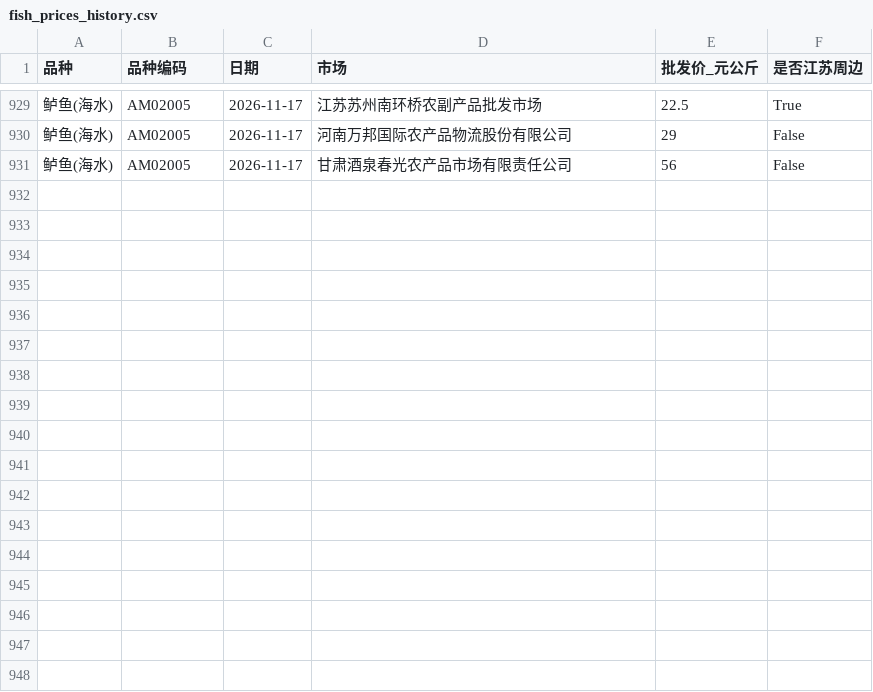
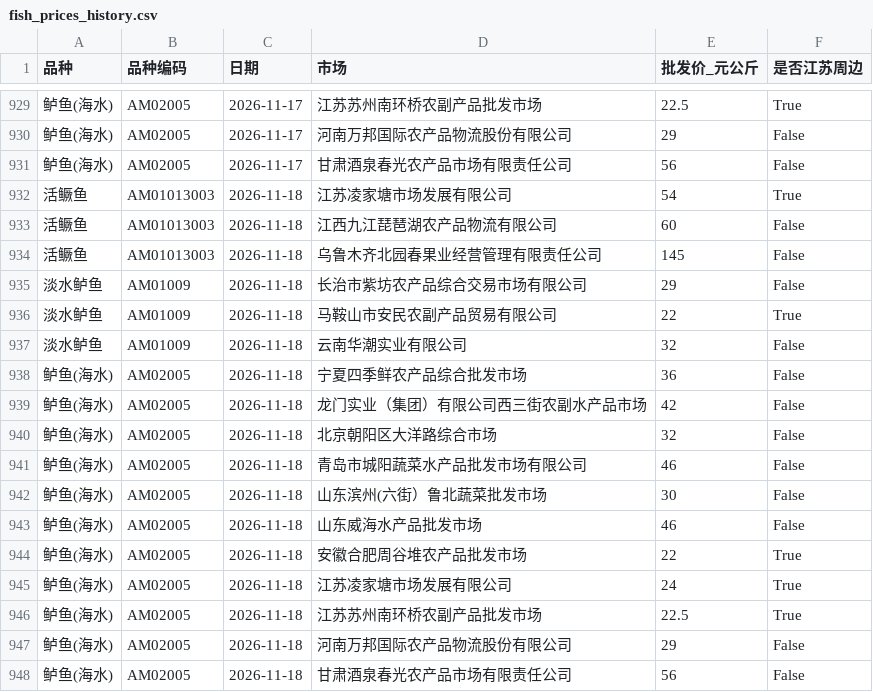
Before and after one commit to gehuEOD/fish-price-dashboard, a CSV file: fish_prices_history.csv, drawn as a sheet; only a part is shown, gaps mark what is left out.

```diff
--- a/fish_prices_history.csv
+++ b/fish_prices_history.csv
@@ -931 +931,18 @@
 鲈鱼(海水),AM02005,2026-11-17,甘肃酒泉春光农产品市场有限责任公司,56,False
+活鳜鱼,AM01013003,2026-11-18,江苏凌家塘市场发展有限公司,54,True
+活鳜鱼,AM01013003,2026-11-18,江西九江琵琶湖农产品物流有限公司,60,False
+活鳜鱼,AM01013003,2026-11-18,乌鲁木齐北园春果业经营管理有限责任公司,145,False
+淡水鲈鱼,AM01009,2026-11-18,长治市紫坊农产品综合交易市场有限公司,29,False
+淡水鲈鱼,AM01009,2026-11-18,马鞍山市安民农副产品贸易有限公司,22,True
+淡水鲈鱼,AM01009,2026-11-18,云南华潮实业有限公司,32,False
+鲈鱼(海水),AM02005,2026-11-18,宁夏四季鲜农产品综合批发市场,36,False
+鲈鱼(海水),AM02005,2026-11-18,龙门实业（集团）有限公司西三街农副水产品市场,42,False
+鲈鱼(海水),AM02005,2026-11-18,北京朝阳区大洋路综合市场,32,False
+鲈鱼(海水),AM02005,2026-11-18,青岛市城阳蔬菜水产品批发市场有限公司,46,False
+鲈鱼(海水),AM02005,2026-11-18,山东滨州(六街）鲁北蔬菜批发市场,30,False
+鲈鱼(海水),AM02005,2026-11-18,山东威海水产品批发市场,46,False
+鲈鱼(海水),AM02005,2026-11-18,安徽合肥周谷堆农产品批发市场,22,True
+鲈鱼(海水),AM02005,2026-11-18,江苏凌家塘市场发展有限公司,24,True
+鲈鱼(海水),AM02005,2026-11-18,江苏苏州南环桥农副产品批发市场,22.5,True
+鲈鱼(海水),AM02005,2026-11-18,河南万邦国际农产品物流股份有限公司,29,False
+鲈鱼(海水),AM02005,2026-11-18,甘肃酒泉春光农产品市场有限责任公司,56,False
```
Also changed, not shown: fish_prices.csv, 5 other files.
